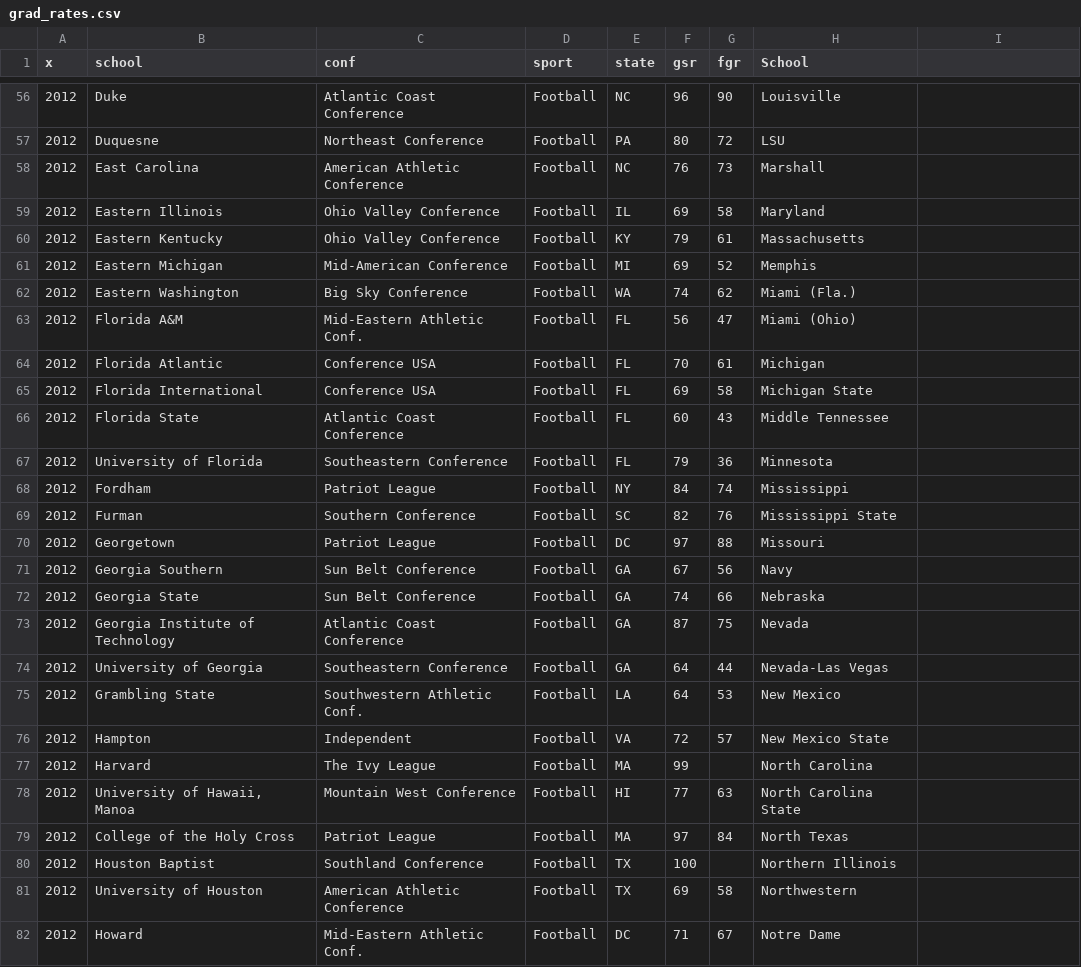
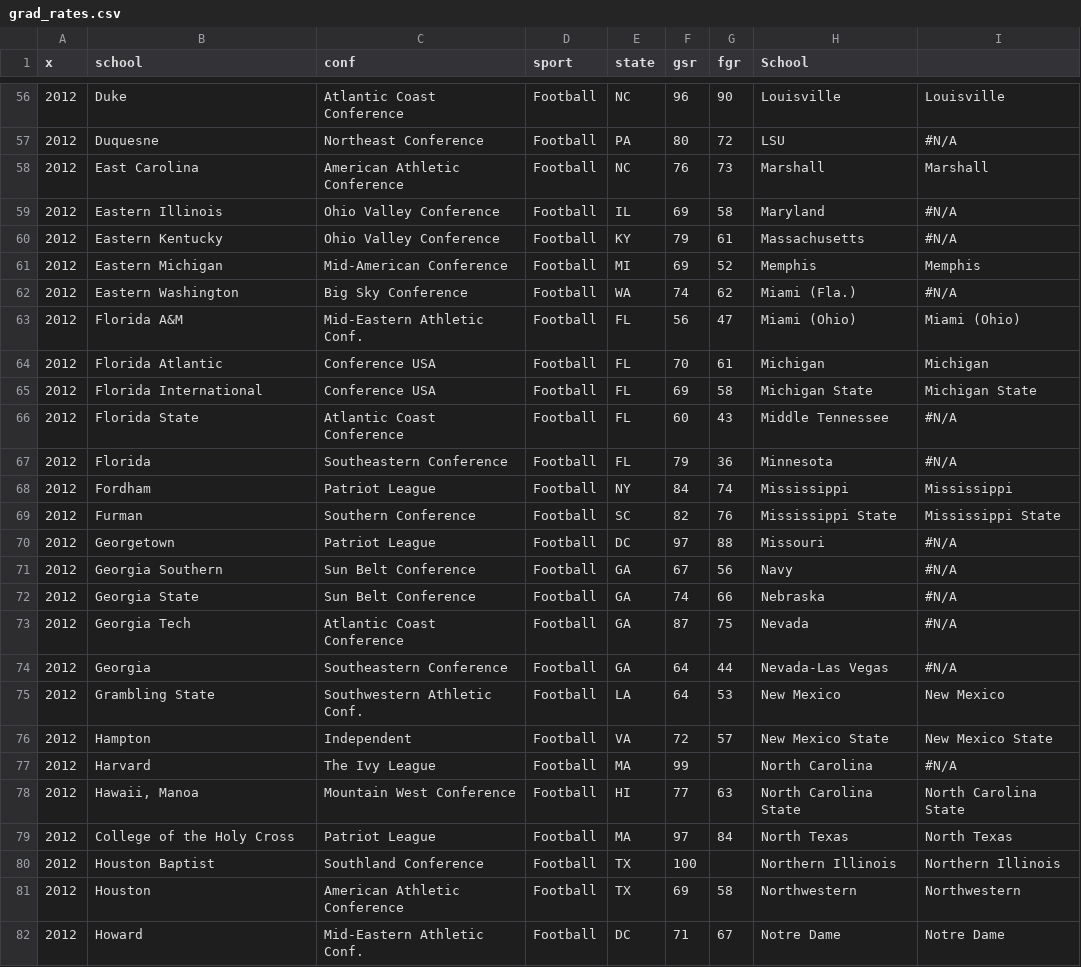
Before and after one commit to barrettfranks/ist718, a CSV file: grad_rates.csv, drawn as a sheet; only a part is shown, gaps mark what is left out; the diff covers the shown part only.

```diff
--- a/grad_rates.csv
+++ b/grad_rates.csv
@@ -56,27 +56,27 @@
-2012,Duke,Atlantic Coast Conference,Football,NC,96,90,Louisville
-2012,Duquesne,Northeast Conference,Football,PA,80,72,LSU
-2012,East Carolina,American Athletic Conference,Football,NC,76,73,Marshall
-2012,Eastern Illinois,Ohio Valley Conference,Football,IL,69,58,Maryland
-2012,Eastern Kentucky,Ohio Valley Conference,Football,KY,79,61,Massachusetts
-2012,Eastern Michigan,Mid-American Conference,Football,MI,69,52,Memphis
-2012,Eastern Washington,Big Sky Conference,Football,WA,74,62,Miami (Fla.)
-2012,Florida A&M,Mid-Eastern Athletic Conf.,Football,FL,56,47,Miami (Ohio)
-2012,Florida Atlantic,Conference USA,Football,FL,70,61,Michigan
-2012,Florida International,Conference USA,Football,FL,69,58,Michigan State
-2012,Florida State,Atlantic Coast Conference,Football,FL,60,43,Middle Tennessee
-2012,University of Florida,Southeastern Conference,Football,FL,79,36,Minnesota
-2012,Fordham,Patriot League,Football,NY,84,74,Mississippi
-2012,Furman,Southern Conference,Football,SC,82,76,Mississippi State
-2012,Georgetown,Patriot League,Football,DC,97,88,Missouri
-2012,Georgia Southern,Sun Belt Conference,Football,GA,67,56,Navy
-2012,Georgia State,Sun Belt Conference,Football,GA,74,66,Nebraska
-2012,Georgia Institute of Technology,Atlantic Coast Conference,Football,GA,87,75,Nevada
-2012,University of Georgia,Southeastern Conference,Football,GA,64,44,Nevada-Las Vegas
-2012,Grambling State,Southwestern Athletic Conf.,Football,LA,64,53,New Mexico
-2012,Hampton,Independent,Football,VA,72,57,New Mexico State
-2012,Harvard,The Ivy League,Football,MA,99,,North Carolina
-2012,"University of Hawaii, Manoa",Mountain West Conference,Football,HI,77,63,North Carolina State
-2012,College of the Holy Cross,Patriot League,Football,MA,97,84,North Texas
-2012,Houston Baptist,Southland Conference,Football,TX,100,,Northern Illinois
-2012,University of Houston,American Athletic Conference,Football,TX,69,58,Northwestern
-2012,Howard,Mid-Eastern Athletic Conf.,Football,DC,71,67,Notre Dame
+2012,Duke,Atlantic Coast Conference,Football,NC,96,90,Louisville,Louisville
+2012,Duquesne,Northeast Conference,Football,PA,80,72,LSU,#N/A
+2012,East Carolina,American Athletic Conference,Football,NC,76,73,Marshall,Marshall
+2012,Eastern Illinois,Ohio Valley Conference,Football,IL,69,58,Maryland,#N/A
+2012,Eastern Kentucky,Ohio Valley Conference,Football,KY,79,61,Massachusetts,#N/A
+2012,Eastern Michigan,Mid-American Conference,Football,MI,69,52,Memphis,Memphis
+2012,Eastern Washington,Big Sky Conference,Football,WA,74,62,Miami (Fla.),#N/A
+2012,Florida A&M,Mid-Eastern Athletic Conf.,Football,FL,56,47,Miami (Ohio),Miami (Ohio)
+2012,Florida Atlantic,Conference USA,Football,FL,70,61,Michigan,Michigan
+2012,Florida International,Conference USA,Football,FL,69,58,Michigan State,Michigan State
+2012,Florida State,Atlantic Coast Conference,Football,FL,60,43,Middle Tennessee,#N/A
+2012,Florida,Southeastern Conference,Football,FL,79,36,Minnesota,#N/A
+2012,Fordham,Patriot League,Football,NY,84,74,Mississippi,Mississippi
+2012,Furman,Southern Conference,Football,SC,82,76,Mississippi State,Mississippi State
+2012,Georgetown,Patriot League,Football,DC,97,88,Missouri,#N/A
+2012,Georgia Southern,Sun Belt Conference,Football,GA,67,56,Navy,#N/A
+2012,Georgia State,Sun Belt Conference,Football,GA,74,66,Nebraska,#N/A
+2012,Georgia Tech,Atlantic Coast Conference,Football,GA,87,75,Nevada,#N/A
+2012,Georgia,Southeastern Conference,Football,GA,64,44,Nevada-Las Vegas,#N/A
+2012,Grambling State,Southwestern Athletic Conf.,Football,LA,64,53,New Mexico,New Mexico
+2012,Hampton,Independent,Football,VA,72,57,New Mexico State,New Mexico State
+2012,Harvard,The Ivy League,Football,MA,99,,North Carolina,#N/A
+2012,"Hawaii, Manoa",Mountain West Conference,Football,HI,77,63,North Carolina State,North Carolina State
+2012,College of the Holy Cross,Patriot League,Football,MA,97,84,North Texas,North Texas
+2012,Houston Baptist,Southland Conference,Football,TX,100,,Northern Illinois,Northern Illinois
+2012,Houston,American Athletic Conference,Football,TX,69,58,Northwestern,Northwestern
+2012,Howard,Mid-Eastern Athletic Conf.,Football,DC,71,67,Notre Dame,Notre Dame
```
Also changed, not shown: 165 edited cells elsewhere in this file.
